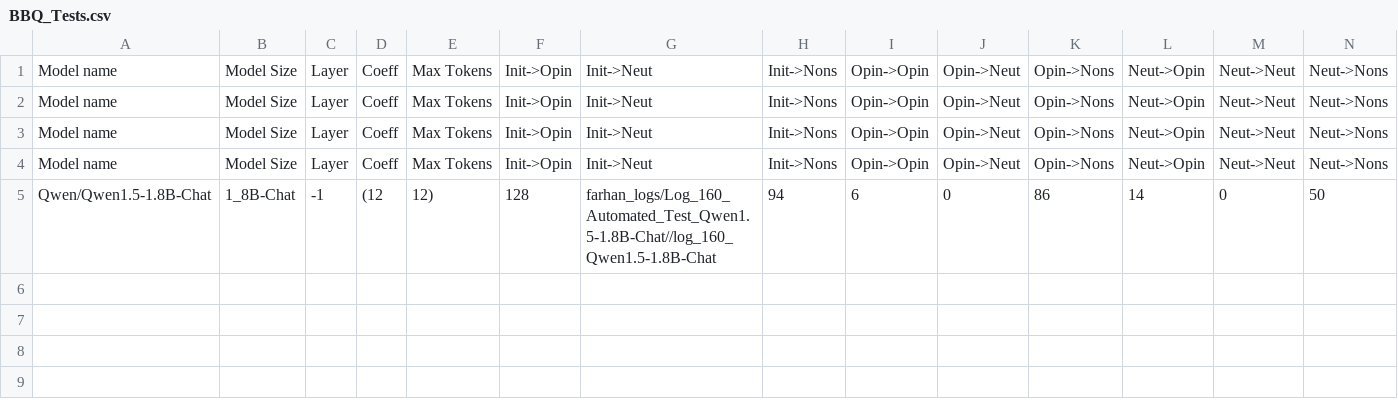
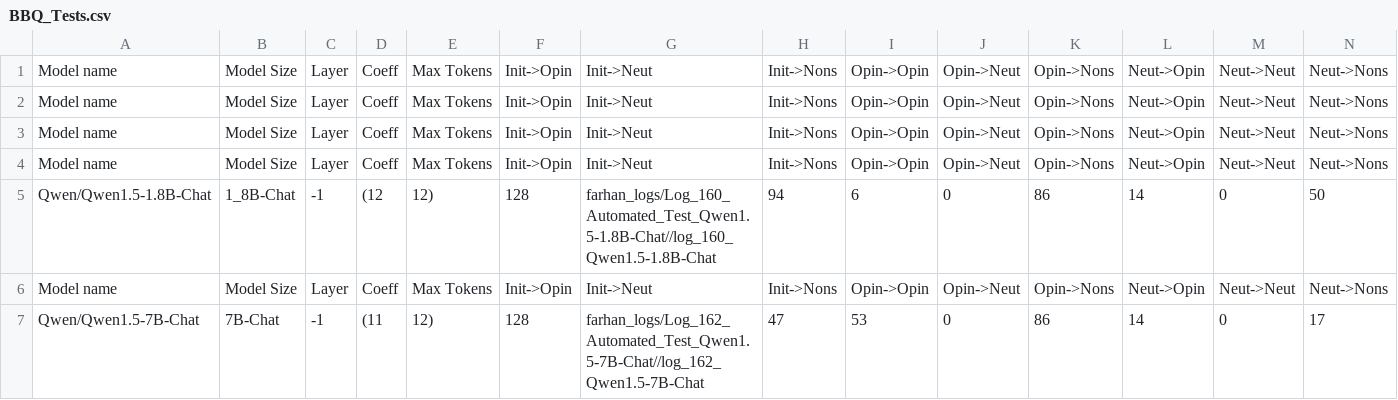
Before and after one commit to oninvis/Algoverse_Mech_Interp, a CSV file: experiments/farhan_logs/BBQ_Tests.csv, drawn as a sheet; only a part is shown; rows hold the shown columns only; the diff names each change by its address in the sheet, - before the commit and + after, or states it on an @@ line.

Commit message:
fExperiment performed on Qwen/Qwen1.5-7B-Chat

```diff
--- a/experiments/farhan_logs/BBQ_Tests.csv
+++ b/experiments/farhan_logs/BBQ_Tests.csv
+row 6: Model name | Model Size | Layer | Coeff | Max Tokens | Init->Opin | Init->Neut | Init->Nons | Opin->Opin | Opin->Neut | Opin->Nons | Neut->Opin | Neut->Neut | Neut->Nons
+row 7: Qwen/Qwen1.5-7B-Chat | 7B-Chat | -1 | (11 | 12) | 128 | farhan_logs/Log_162_Automated_Test_Qwen1.5-7B-Chat//log_162_Qwen1.5-7B-Chat | 47 | 53 | 0 | 86 | 14 | 0 | 17
```
Also changed, not shown: 9 other files.
